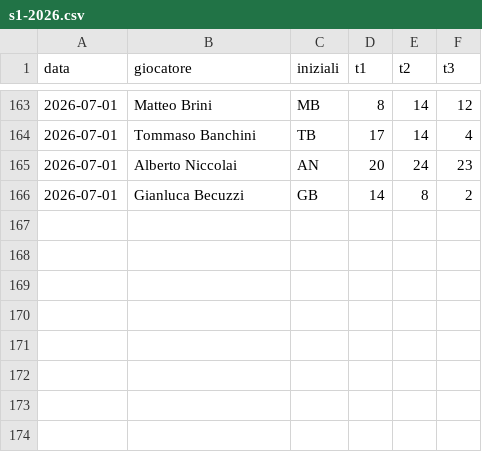
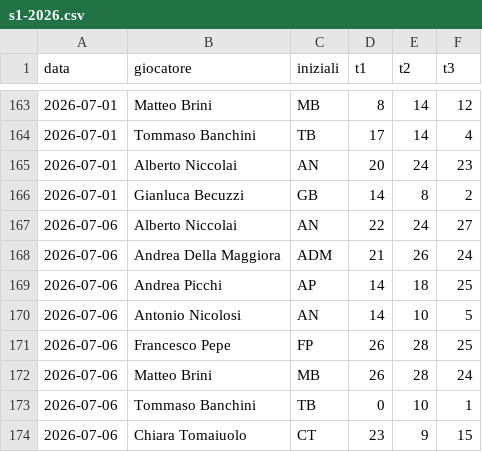
Before and after one commit to brinus/caen-shooting-league, a CSV file: risultati/s1-2026.csv, drawn as a sheet; only a part is shown, gaps mark what is left out; the diff names each change by its address in the sheet, - before the commit and + after, or states it on an @@ line.

```diff
--- a/risultati/s1-2026.csv
+++ b/risultati/s1-2026.csv
+row 167: 2026-07-06 | Alberto Niccolai | AN | 22 | 24 | 27
+row 168: 2026-07-06 | Andrea Della Maggiora | ADM | 21 | 26 | 24
+row 169: 2026-07-06 | Andrea Picchi | AP | 14 | 18 | 25
+row 170: 2026-07-06 | Antonio Nicolosi | AN | 14 | 10 | 5
+row 171: 2026-07-06 | Francesco Pepe | FP | 26 | 28 | 25
+row 172: 2026-07-06 | Matteo Brini | MB | 26 | 28 | 24
+row 173: 2026-07-06 | Tommaso Banchini | TB | 0 | 10 | 1
+row 174: 2026-07-06 | Chiara Tomaiuolo | CT | 23 | 9 | 15
```
Also changed, not shown: 1 other file.
